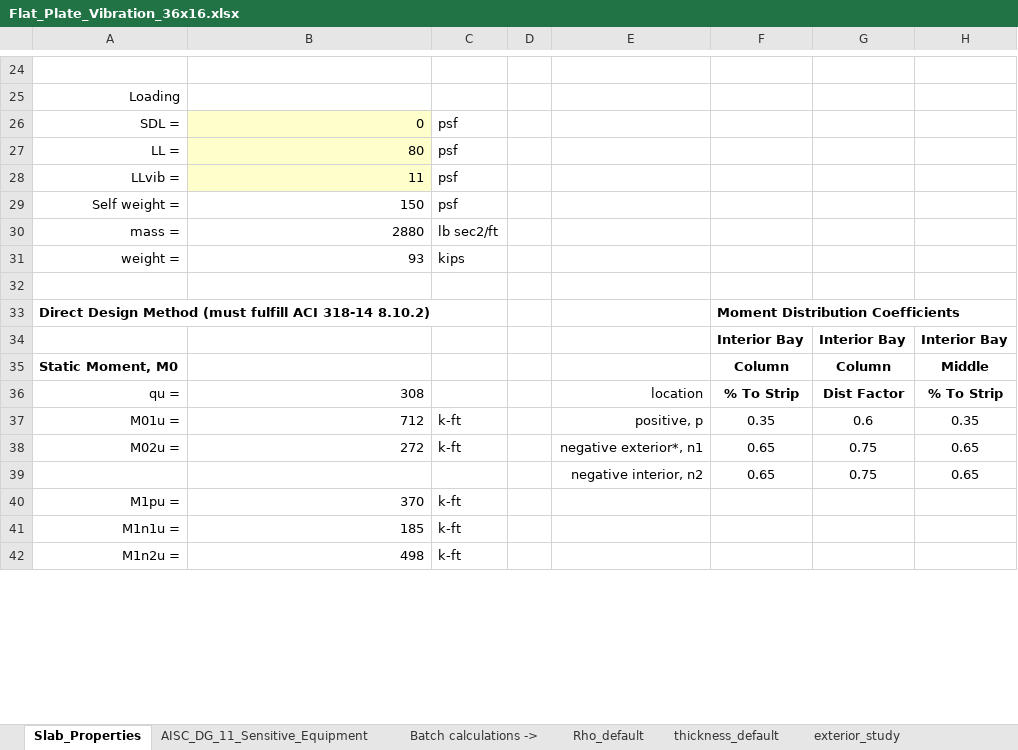
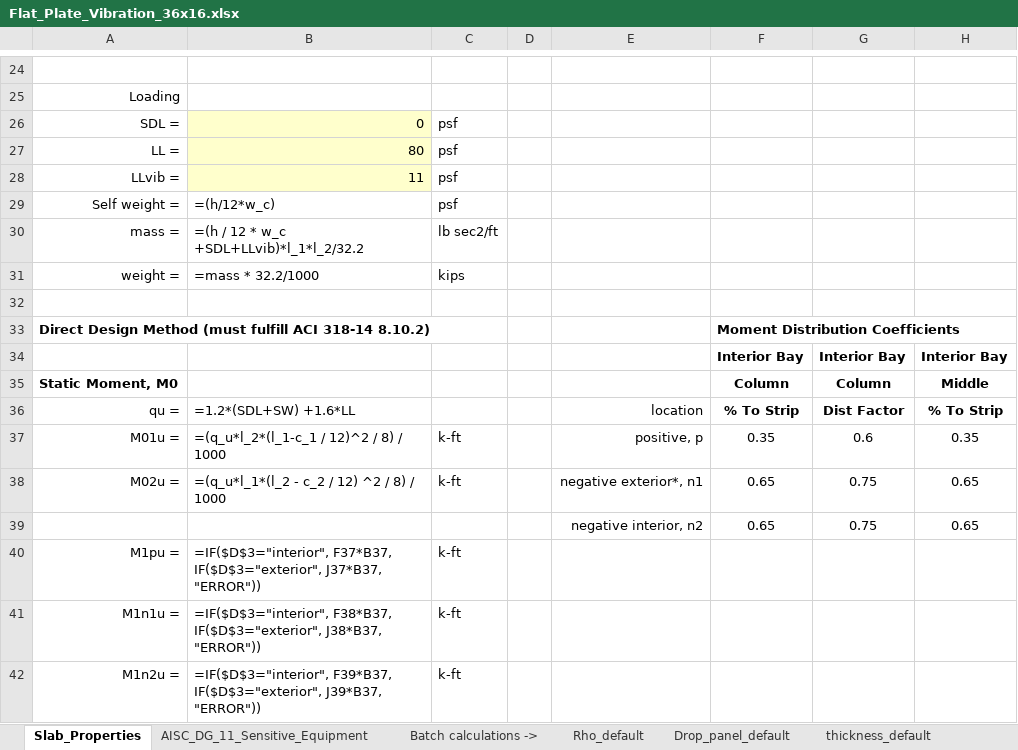
Before and after one commit to m-clare/vibraslab, an Excel workbook: slab_36x16/Flat_Plate_Vibration_36x16.xlsx, sheet Slab_Properties, drawn as a sheet; only a part is shown, gaps mark what is left out; values as stored, in another font and other column widths than the file's, no borders; formulas without a stored value are shown as written; the diff covers the shown part only; the diff names each change by its address in the sheet, - before the commit and + after, or states it on an @@ line.

```diff
--- a/slab_36x16/Flat_Plate_Vibration_36x16.xlsx (sheet Slab_Properties)
+++ b/slab_36x16/Flat_Plate_Vibration_36x16.xlsx (sheet Slab_Properties)
+sheet tab: Drop_panel_default
-B29: 150
+B29: =(h/12*w_c)
-B30: 2880
+B30: =(h / 12 * w_c +SDL+LLvib)*l_1*l_2/32.2
-B31: 93
+B31: =mass * 32.2/1000
-B36: 308
+B36: =1.2*(SDL+SW) +1.6*LL
-B37: 712
+B37: =(q_u*l_2*(l_1-c_1 / 12)^2 / 8) / 1000
-B38: 272
+B38: =(q_u*l_1*(l_2 - c_2 / 12) ^2 / 8) / 1000
-B40: 370
+B40: =IF($D$3="interior", F37*B37, IF($D$3="exterior", J37*B37, "ERROR"))
-B41: 185
+B41: =IF($D$3="interior", F38*B37, IF($D$3="exterior", J38*B37, "ERROR"))
-B42: 498
+B42: =IF($D$3="interior", F39*B37, IF($D$3="exterior", J39*B37, "ERROR"))
```
Also changed, not shown: 6 added rows, 6 removed rows and 114 edited cells elsewhere in this sheet, sheet AISC_DG_11_Sensitive_Equipment, other sheet tabs, slab_34x34/Flat_Plate_Vibration_34x34.xlsx, slab_36x32/Flat_Plate_Vibration_36x32.xlsx, 4 other files.
